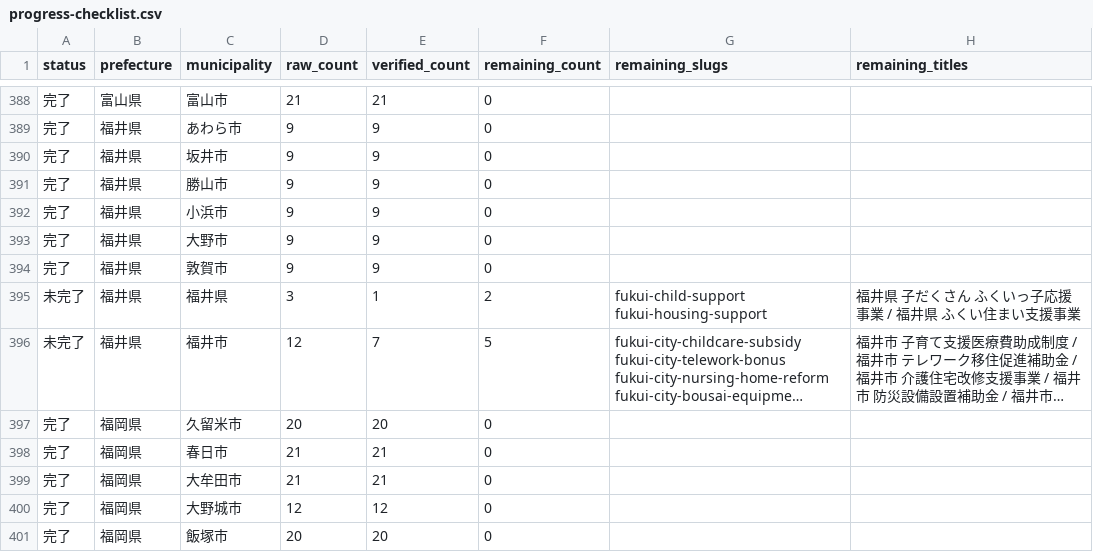
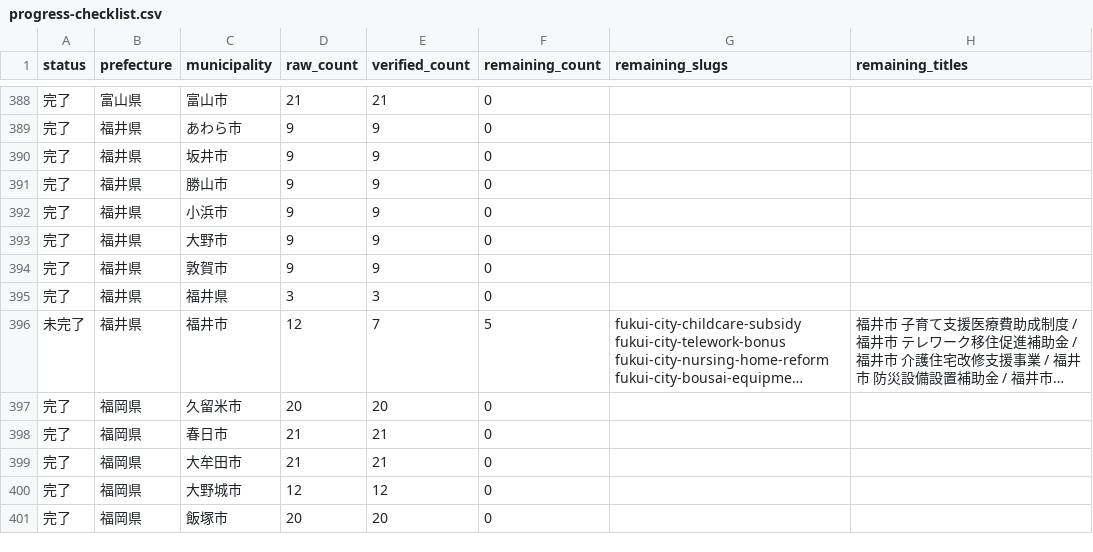
Before and after one commit to ban10yuu/joseikin-navi-site, a CSV file: tasks/progress-checklist.csv, drawn as a sheet; only a part is shown, gaps mark what is left out; long unchanged cells end in …; the diff names each change by its address in the sheet, - before the commit and + after, or states it on an @@ line.

```diff
--- a/tasks/progress-checklist.csv
+++ b/tasks/progress-checklist.csv
-A395 (status): 未完了
+A395 (status): 完了
-E395 (verified_count): 1
+E395 (verified_count): 3
-F395 (remaining_count): 2
+F395 (remaining_count): 0
-G395 (remaining_slugs): fukui-child-support fukui-housing-support
+G395 (remaining_slugs): (empty)
-H395 (remaining_titles): 福井県 子だくさん ふくいっ子応援事業 / 福井県 ふくい住まい支援事業
+H395 (remaining_titles): (empty)
```
Also changed, not shown: 2 other files.
